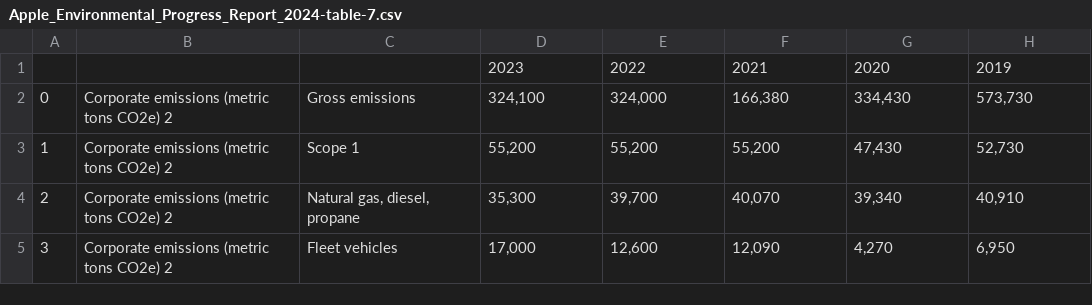
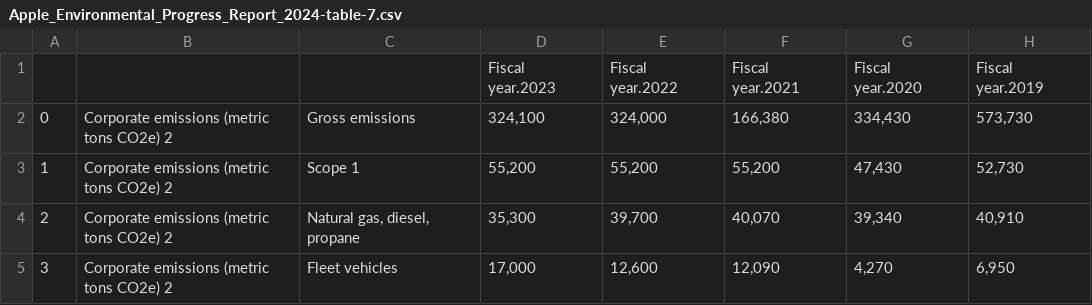
Before and after one commit to imanzaf/esg-data-retrieval, a CSV file: data/AAPL/docling/Apple_Environmental_Progress_Report_2024-table-7.csv, drawn as a sheet; only a part is shown; removed rows and columns are numbered as before the commit, all else as after; the diff names each change by its address in the sheet, - before the commit and + after, or states it on an @@ line.

```diff
--- a/data/AAPL/docling/Apple_Environmental_Progress_Report_2024-table-7.csv
+++ b/data/AAPL/docling/Apple_Environmental_Progress_Report_2024-table-7.csv
-row 1:  |  |  | 2023 | 2022 | 2021 | 2020 | 2019
+row 1:  |  |  | Fiscal year.2023 | Fiscal year.2022 | Fiscal year.2021 | Fiscal year.2020 | Fiscal year.2019
```
Also changed, not shown: 12 other files.
